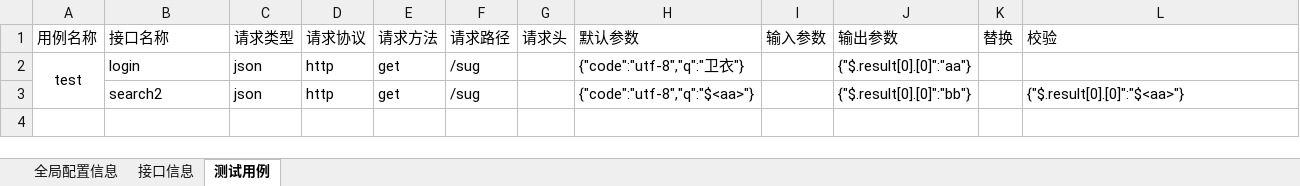
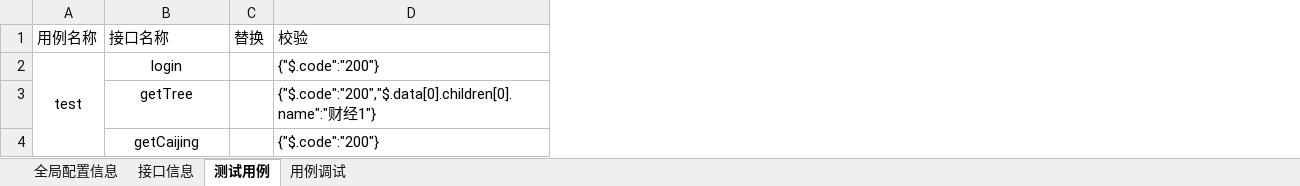
Before and after one commit to lizongjian/autotest, an Excel workbook: case/interface.xlsx, sheet 测试用例, drawn as a sheet; values as stored, in another font and other column widths than the file's, no borders; removed rows and columns are numbered as before the commit, all else as after; the diff names each change by its address in the sheet, - before the commit and + after, or states it on an @@ line.

```diff
--- a/case/interface.xlsx (sheet 测试用例)
+++ b/case/interface.xlsx (sheet 测试用例)
+sheet tab: 用例调试
-column C, rows 1-2: 请求类型 | json
-column D, rows 1-2: 请求协议 | http
-column E, rows 1-2: 请求方法 | get
-column F, rows 1-2: 请求路径 | /sug
-column G, row 1: 请求头
-column H, rows 1-2: 默认参数 | {"code":"utf-8","q":"卫衣"}
-column I, row 1: 输入参数
-column J, rows 1-2: 输出参数 | {"$.result[0].[0]":"aa"}
-B2 alignment: left
+B2 alignment: center
-D2: (empty)
+D2: {"$.code":"200"}
-row 3:  | search2 | json | http | get | /sug |  | {"code":"utf-8","q":"$<aa>"} |  | {"$.result[0].[0]":"bb"} |  | {"$.result[0].[0]":"$<aa>"}
+row 3:  | getTree |  | {"$.code":"200","$.data[0].children[0].name":"财经1"}
+row 4:  | getCaijing |  | {"$.code":"200"}
```
Also changed, not shown: sheet 接口信息, case/UI.xlsx, 22 other files.
